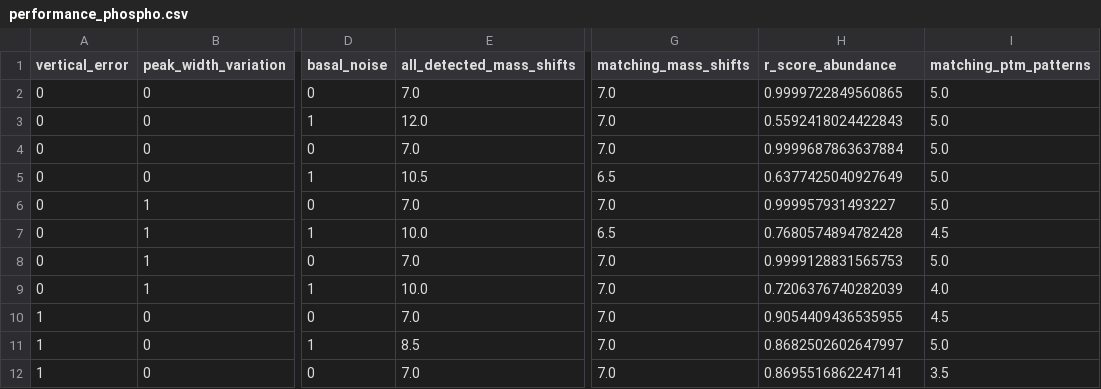
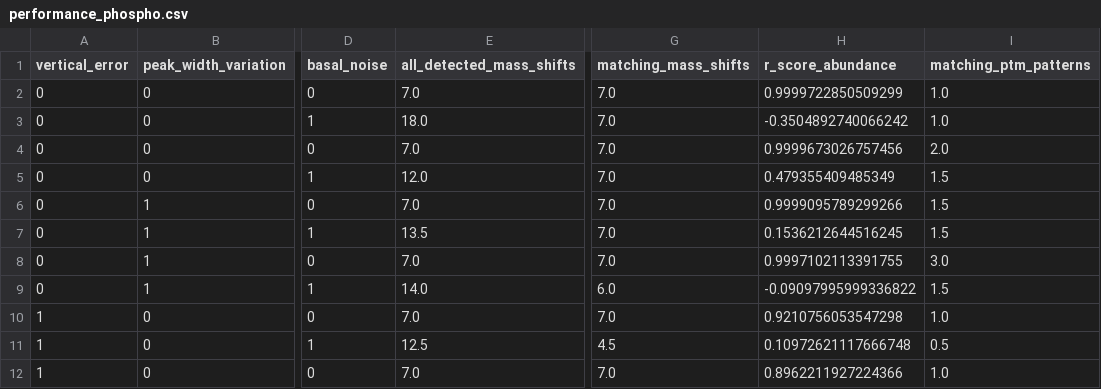
Before and after one commit to marjanfaizi/MSModDetector, a CSV file: output/performance_phospho.csv, drawn as a sheet; only a part is shown, gaps mark what is left out; the diff covers the shown part only; the diff names each change by its address in the sheet, - before the commit and + after, or states it on an @@ line.

Commit message:
studied mass diff of mean values

```diff
--- a/output/performance_phospho.csv
+++ b/output/performance_phospho.csv
-H2 (r_score_abundance): 0.9999722849560865
+H2 (r_score_abundance): 0.9999722850509299
-I2:I3 (matching_ptm_patterns): 5.0
+I2:I3 (matching_ptm_patterns): 1.0
-E3 (all_detected_mass_shifts): 12.0
+E3 (all_detected_mass_shifts): 18.0
-H3 (r_score_abundance): 0.5592418024422843
+H3 (r_score_abundance): -0.3504892740066242
-H4 (r_score_abundance): 0.9999687863637884
+H4 (r_score_abundance): 0.9999673026757456
-I4 (matching_ptm_patterns): 5.0
+I4 (matching_ptm_patterns): 2.0
-E5 (all_detected_mass_shifts): 10.5
+E5 (all_detected_mass_shifts): 12.0
-G5 (matching_mass_shifts): 6.5
+G5 (matching_mass_shifts): 7.0
-H5 (r_score_abundance): 0.6377425040927649
+H5 (r_score_abundance): 0.479355409485349
-I5:I6 (matching_ptm_patterns): 5.0
+I5:I6 (matching_ptm_patterns): 1.5
-H6 (r_score_abundance): 0.999957931493227
+H6 (r_score_abundance): 0.9999095789299266
-E7 (all_detected_mass_shifts): 10.0
+E7 (all_detected_mass_shifts): 13.5
-G7 (matching_mass_shifts): 6.5
+G7 (matching_mass_shifts): 7.0
-H7 (r_score_abundance): 0.7680574894782428
+H7 (r_score_abundance): 0.1536212644516245
-I7 (matching_ptm_patterns): 4.5
+I7 (matching_ptm_patterns): 1.5
-H8 (r_score_abundance): 0.9999128831565753
+H8 (r_score_abundance): 0.9997102113391755
-I8 (matching_ptm_patterns): 5.0
+I8 (matching_ptm_patterns): 3.0
-E9 (all_detected_mass_shifts): 10.0
+E9 (all_detected_mass_shifts): 14.0
-G9 (matching_mass_shifts): 7.0
+G9 (matching_mass_shifts): 6.0
-H9 (r_score_abundance): 0.7206376740282039
+H9 (r_score_abundance): -0.09097995999336822
-I9 (matching_ptm_patterns): 4.0
+I9 (matching_ptm_patterns): 1.5
-H10 (r_score_abundance): 0.9054409436535955
+H10 (r_score_abundance): 0.9210756053547298
-I10 (matching_ptm_patterns): 4.5
+I10 (matching_ptm_patterns): 1.0
-E11 (all_detected_mass_shifts): 8.5
+E11 (all_detected_mass_shifts): 12.5
-G11 (matching_mass_shifts): 7.0
+G11 (matching_mass_shifts): 4.5
-H11 (r_score_abundance): 0.8682502602647997
+H11 (r_score_abundance): 0.10972621117666748
-I11 (matching_ptm_patterns): 5.0
+I11 (matching_ptm_patterns): 0.5
-H12 (r_score_abundance): 0.8695516862247141
+H12 (r_score_abundance): 0.8962211927224366
-I12 (matching_ptm_patterns): 3.5
+I12 (matching_ptm_patterns): 1.0
```
Also changed, not shown: 16 edited cells elsewhere in this file, 11 other files.
